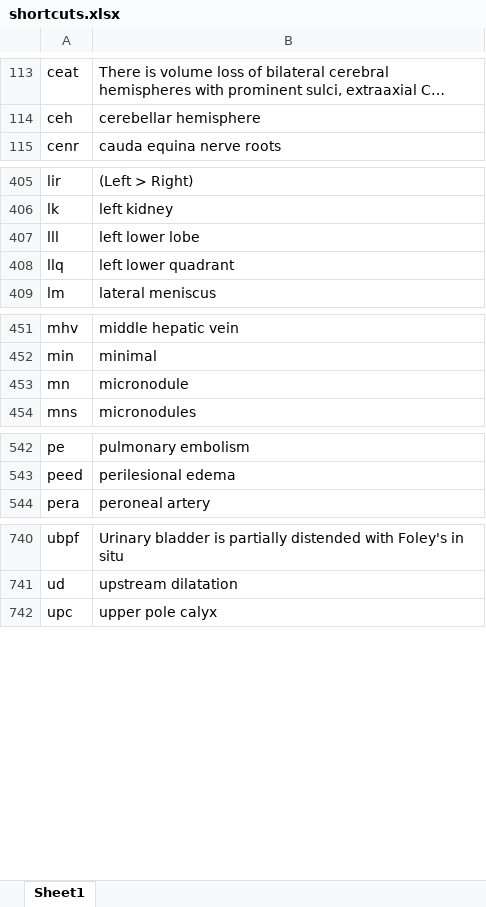
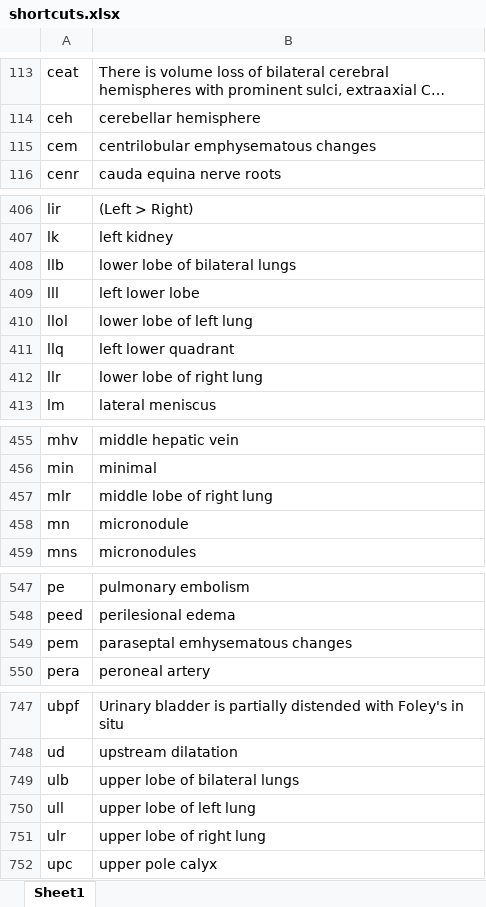
Before and after one commit to kushalpoudel35/espanso-radiology, an Excel workbook: shortcuts.xlsx, sheet Sheet1, drawn as a sheet; only a part is shown, gaps mark what is left out; long unchanged cells end in …; values as stored, in another font and other column widths than the file's, no borders; table styles not drawn; the diff covers the shown part only; the diff names each change by its address in the sheet, - before the commit and + after, or states it on an @@ line.

Commit message:
updated shortcuts

```diff
--- a/shortcuts.xlsx (sheet Sheet1)
+++ b/shortcuts.xlsx (sheet Sheet1)
+row 115: cem | centrilobular emphysematous changes
+row 408: llb | lower lobe of bilateral lungs
+row 410: llol | lower lobe of left lung
+row 412: llr | lower lobe of right lung
+row 457: mlr | middle lobe of right lung
+row 549: pem | paraseptal emhysematous changes
+row 749: ulb | upper lobe of bilateral lungs
+row 750: ull | upper lobe of left lung
+row 751: ulr | upper lobe of right lung
```
Also changed, not shown: 1 added row elsewhere in this sheet, 2 other files.
